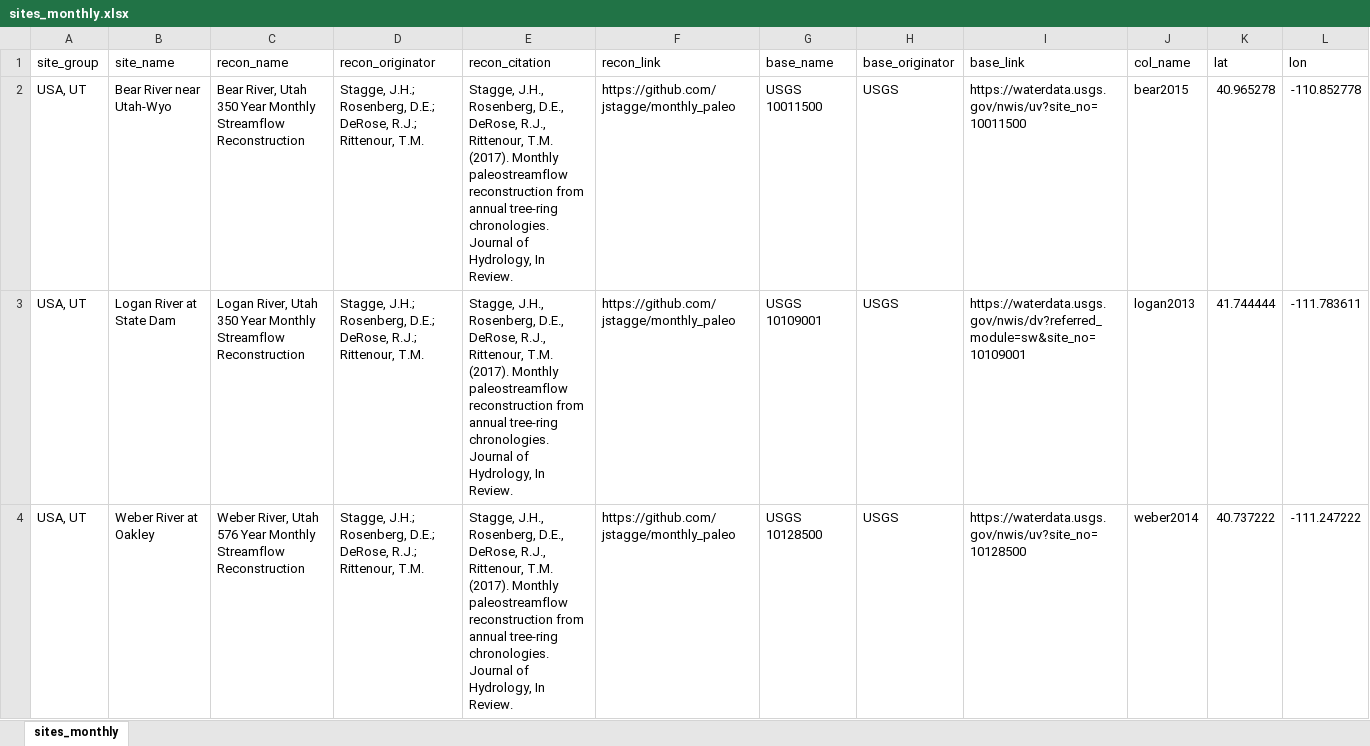
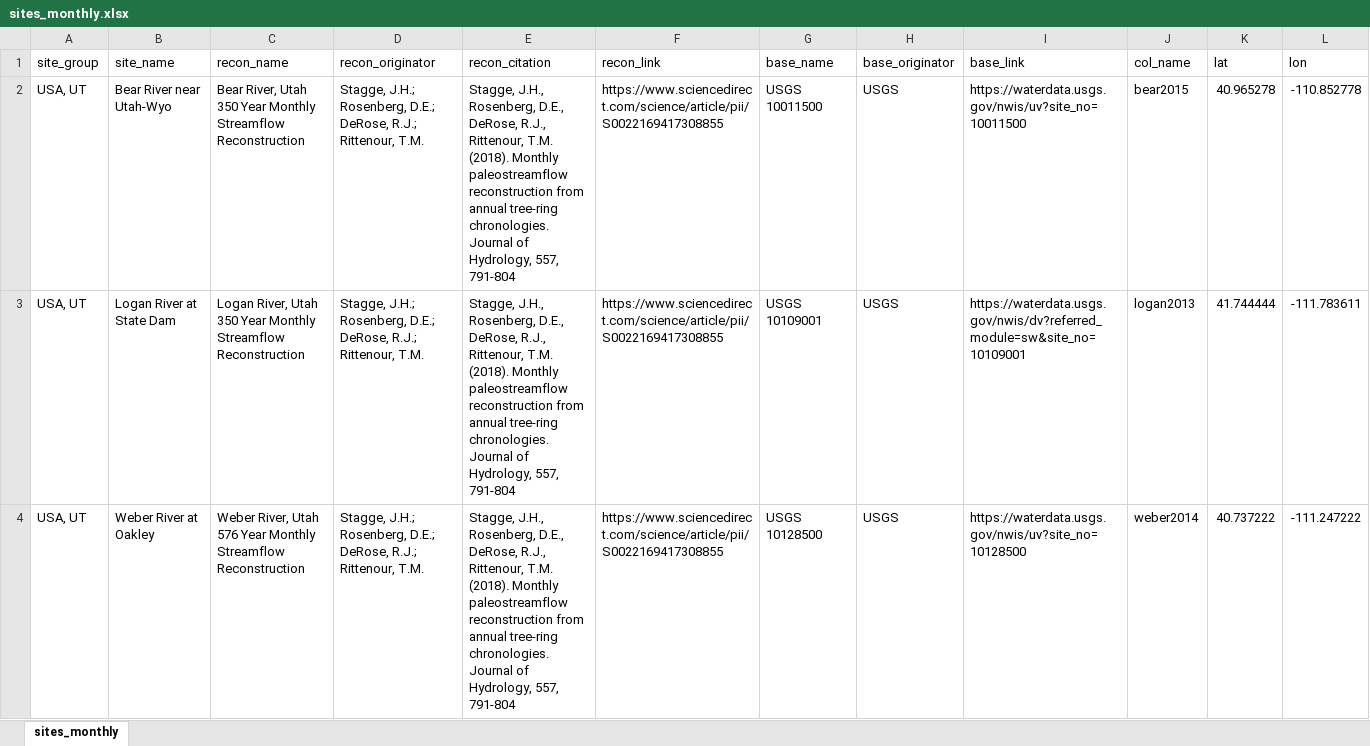
Before and after one commit to jstagge/paleo_flow_shiny, an Excel workbook: code/paleo_flow/data/sites_monthly.xlsx, sheet sites_monthly, drawn as a sheet; values as stored, in another font and other column widths than the file's, no borders; the diff names each change by its address in the sheet, - before the commit and + after, or states it on an @@ line.

Commit message:
Fixed citation

```diff
--- a/code/paleo_flow/data/sites_monthly.xlsx (sheet sites_monthly)
+++ b/code/paleo_flow/data/sites_monthly.xlsx (sheet sites_monthly)
-E2:E4 (recon_citation): …Rittenour, T.M. (2017). Monthly paleostreamflow reconstruction from annual tree-ring chronologies. Journal of Hydrology, In Review.
+E2:E4 (recon_citation): …Rittenour, T.M. (2018). Monthly paleostreamflow reconstruction from annual tree-ring chronologies. Journal of Hydrology, 557, 791-804
-F2:F4 (recon_link): https://github.com/jstagge/monthly_paleo
+F2:F4 (recon_link): https://www.sciencedirect.com/science/article/pii/S0022169417308855
```
Also changed, not shown: 8 other files.
